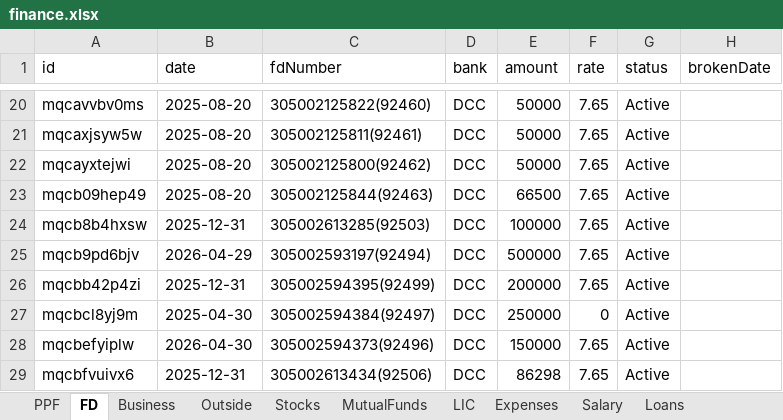
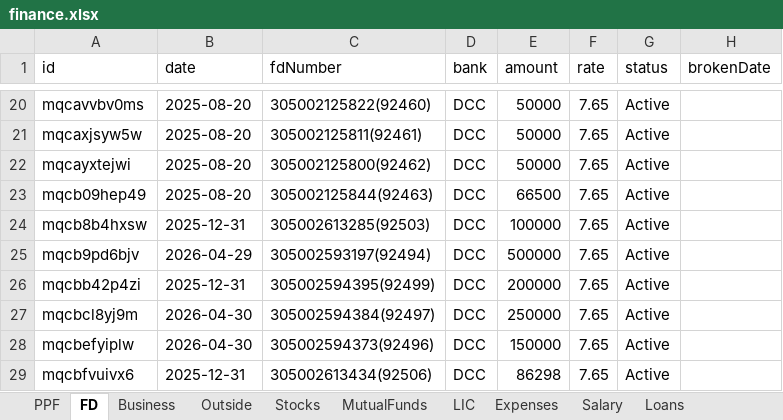
Before and after one commit to Sgali999/finance-tracker, an Excel workbook: data/finance.xlsx, sheet FD, drawn as a sheet; only a part is shown, gaps mark what is left out; values as stored, in another font and other column widths than the file's, no borders; the diff names each change by its address in the sheet, - before the commit and + after, or states it on an @@ line.

Commit message:
Finance update 2026-06-13 12:51

```diff
--- a/data/finance.xlsx (sheet FD)
+++ b/data/finance.xlsx (sheet FD)
-B27 (date): 2025-04-30
+B27 (date): 2026-04-30
-F27 (rate): 0
+F27 (rate): 7.65
```
